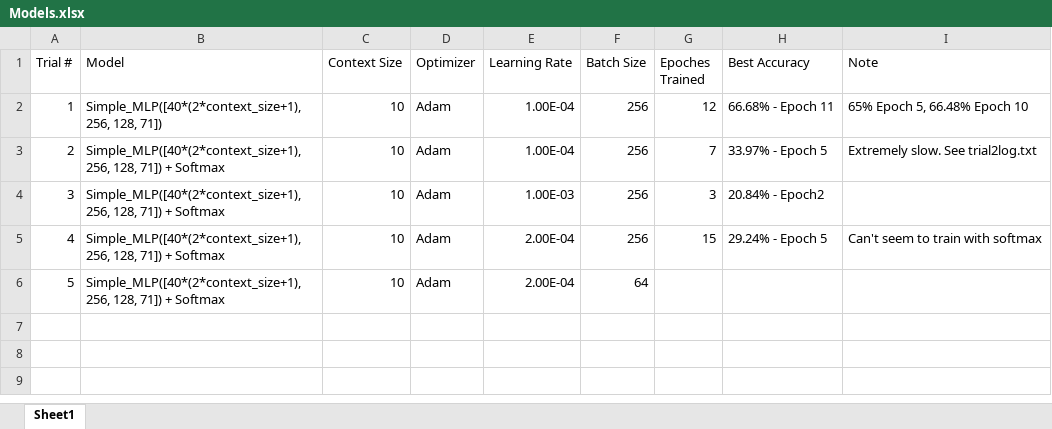
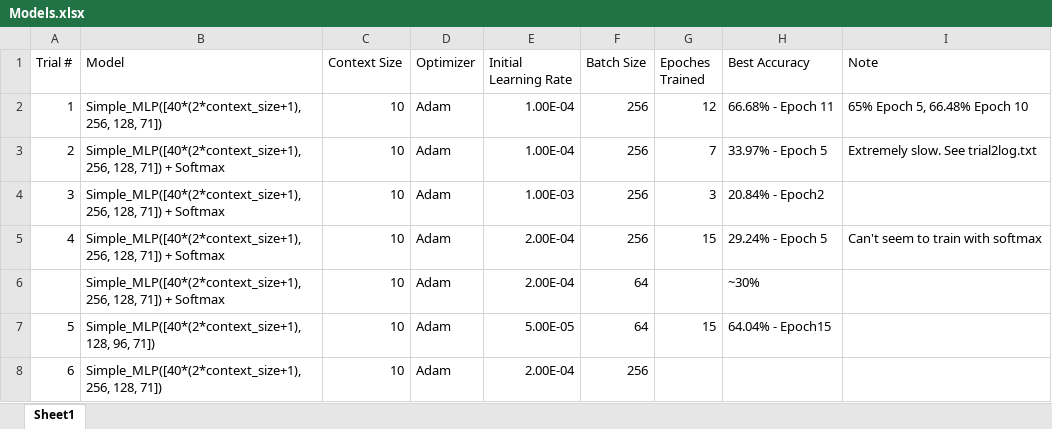
Before and after one commit to yubinhu/Frame-Level-Speech-Classification, an Excel workbook: Models.xlsx, sheet Sheet1, drawn as a sheet; values as stored, in another font and other column widths than the file's, no borders; the diff names each change by its address in the sheet, - before the commit and + after, or states it on an @@ line.

Commit message:
trial 6 results

```diff
--- a/Models.xlsx (sheet Sheet1)
+++ b/Models.xlsx (sheet Sheet1)
-E1: Learning Rate
+E1: Initial Learning Rate
@@ column A (Trial #) renumbered in row 6 @@
-H6 (Best Accuracy): (empty)
+H6 (Best Accuracy): ~30%
+row 7: 5 | Simple_MLP([40*(2*context_size+1), 128, 96, 71]) | 10 | Adam | 5.00E-05 | 64 | 15 | 64.04% - Epoch15
+row 8: 6 | Simple_MLP([40*(2*context_size+1), 256, 128, 71]) | 10 | Adam | 2.00E-04 | 256
```
Also changed, not shown: 48 other files.
